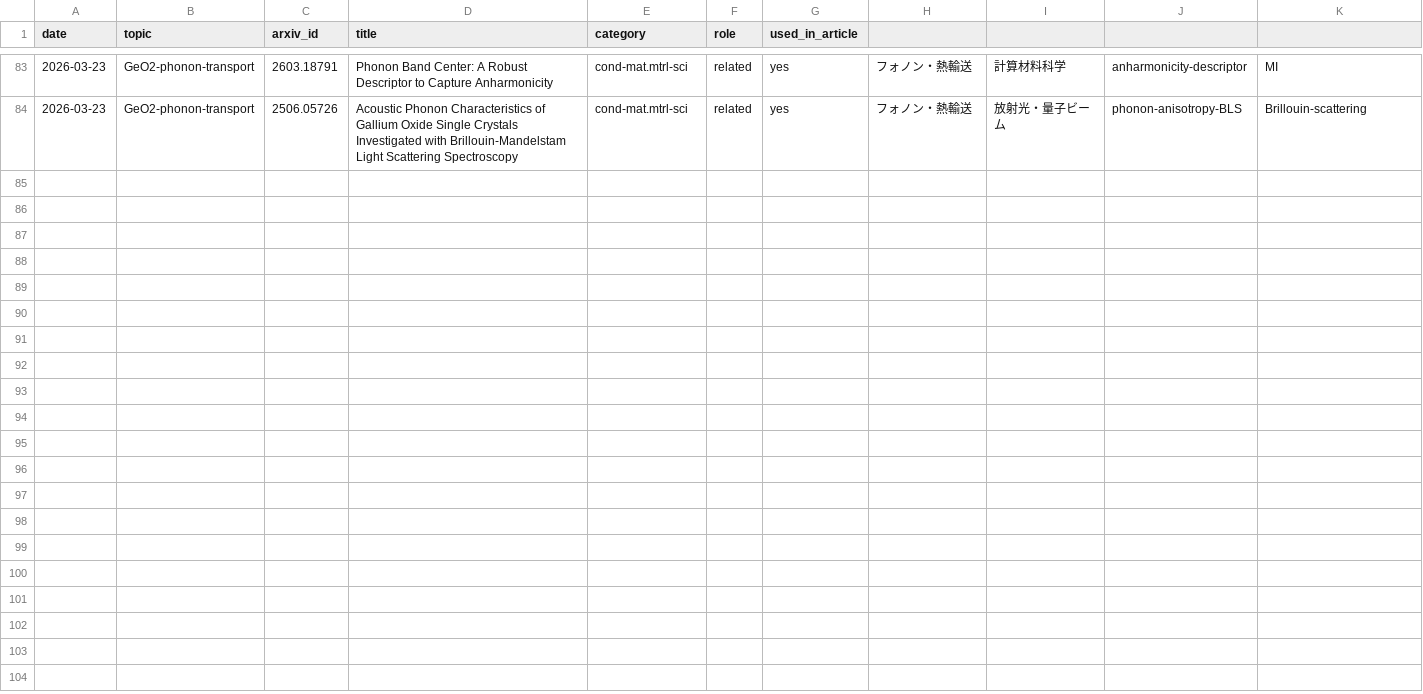
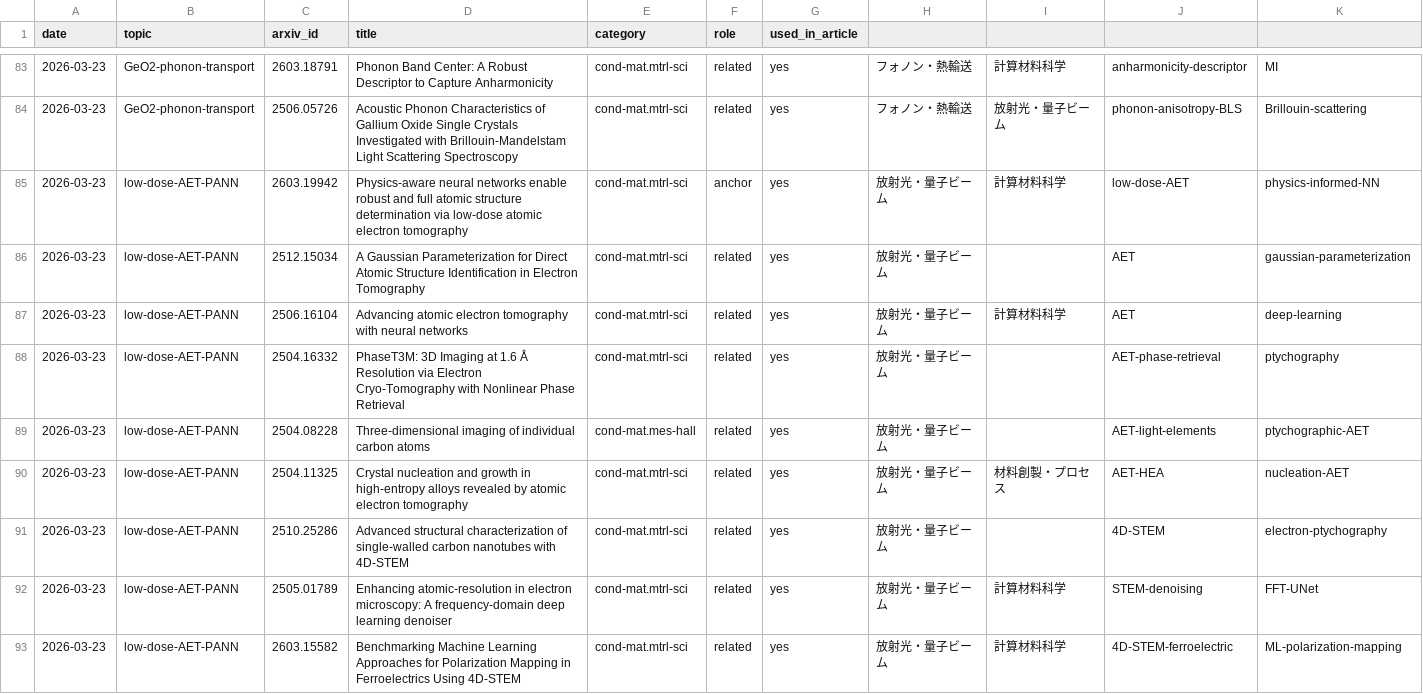
Before and after one commit to rd070672/arxiv-review, a CSV file: src/review/reported_papers.csv, drawn as a sheet; only a part is shown, gaps mark what is left out; the diff names each change by its address in the sheet, - before the commit and + after, or states it on an @@ line.

```diff
--- a/src/review/reported_papers.csv
+++ b/src/review/reported_papers.csv
+row 85: 2026-03-23 | low-dose-AET-PANN | 2603.19942 | Physics-aware neural networks enable robust and full atomic structure determination via low-dose atomic electron tomography | cond-mat.mtrl-sci | anchor | yes | 放射光・量子ビーム | 計算材料科学 | low-dose-AET | physics-informed-NN
+row 86: 2026-03-23 | low-dose-AET-PANN | 2512.15034 | A Gaussian Parameterization for Direct Atomic Structure Identification in Electron Tomography | cond-mat.mtrl-sci | related | yes | 放射光・量子ビーム |  | AET | gaussian-parameterization
+row 87: 2026-03-23 | low-dose-AET-PANN | 2506.16104 | Advancing atomic electron tomography with neural networks | cond-mat.mtrl-sci | related | yes | 放射光・量子ビーム | 計算材料科学 | AET | deep-learning
+row 88: 2026-03-23 | low-dose-AET-PANN | 2504.16332 | PhaseT3M: 3D Imaging at 1.6 Å Resolution via Electron Cryo-Tomography with Nonlinear Phase Retrieval | cond-mat.mtrl-sci | related | yes | 放射光・量子ビーム |  | AET-phase-retrieval | ptychography
+row 89: 2026-03-23 | low-dose-AET-PANN | 2504.08228 | Three-dimensional imaging of individual carbon atoms | cond-mat.mes-hall | related | yes | 放射光・量子ビーム |  | AET-light-elements | ptychographic-AET
+row 90: 2026-03-23 | low-dose-AET-PANN | 2504.11325 | Crystal nucleation and growth in high-entropy alloys revealed by atomic electron tomography | cond-mat.mtrl-sci | related | yes | 放射光・量子ビーム | 材料創製・プロセス | AET-HEA | nucleation-AET
+row 91: 2026-03-23 | low-dose-AET-PANN | 2510.25286 | Advanced structural characterization of single-walled carbon nanotubes with 4D-STEM | cond-mat.mtrl-sci | related | yes | 放射光・量子ビーム |  | 4D-STEM | electron-ptychography
+row 92: 2026-03-23 | low-dose-AET-PANN | 2505.01789 | Enhancing atomic-resolution in electron microscopy: A frequency-domain deep learning denoiser | cond-mat.mtrl-sci | related | yes | 放射光・量子ビーム | 計算材料科学 | STEM-denoising | FFT-UNet
+row 93: 2026-03-23 | low-dose-AET-PANN | 2603.15582 | Benchmarking Machine Learning Approaches for Polarization Mapping in Ferroelectrics Using 4D-STEM | cond-mat.mtrl-sci | related | yes | 放射光・量子ビーム | 計算材料科学 | 4D-STEM-ferroelectric | ML-polarization-mapping
```
Also changed, not shown: 30 other files.
